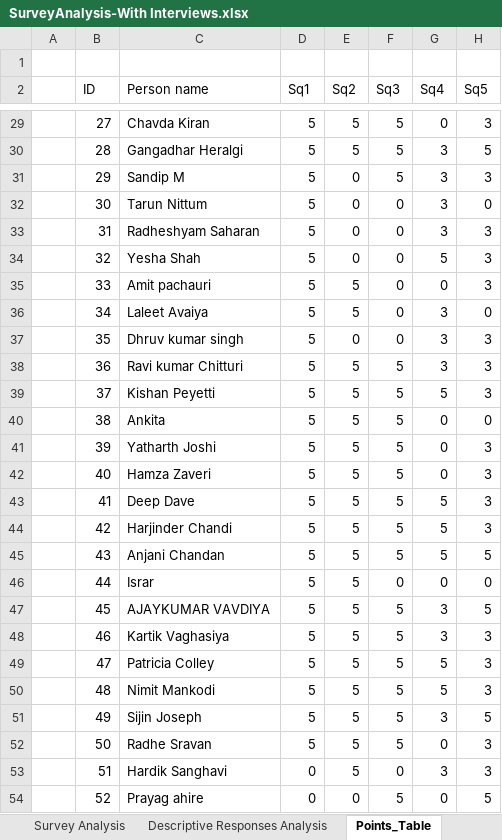
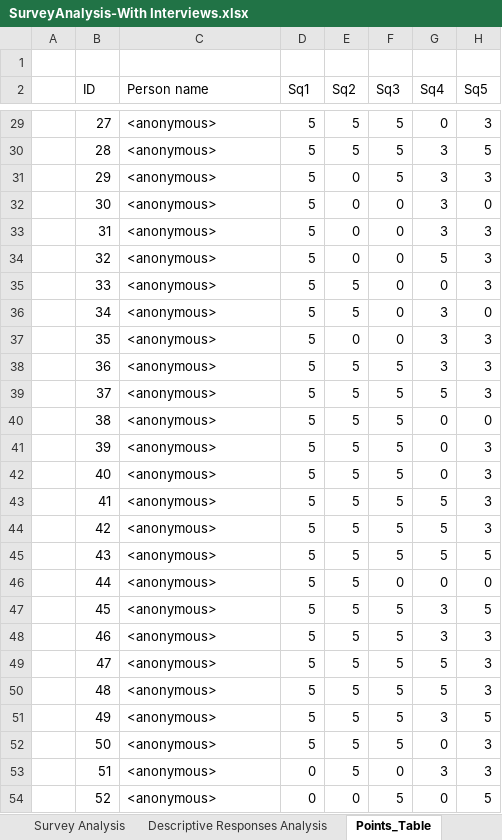
Before and after one commit to ProfLavneetSingh/RMVRVMIndustrySurvey, an Excel workbook: Survey Data/SurveyAnalysis-With Interviews.xlsx, sheet Points_Table, drawn as a sheet; only a part is shown, gaps mark what is left out; values as stored, in another font and other column widths than the file's, no borders; charts and pictures not drawn; the diff covers the shown part only; the diff names each change by its address in the sheet, - before the commit and + after, or states it on an @@ line.

Commit message:
Anonymised the personal data in the survey.

```diff
--- a/Survey Data/SurveyAnalysis-With Interviews.xlsx (sheet Points_Table)
+++ b/Survey Data/SurveyAnalysis-With Interviews.xlsx (sheet Points_Table)
-C29 (Person name): Chavda Kiran
+C29 (Person name): <anonymous>
-C30 (Person name): Gangadhar Heralgi
+C30 (Person name): <anonymous>
-C31 (Person name): Sandip M
+C31 (Person name): <anonymous>
-C32 (Person name): Tarun Nittum
+C32 (Person name): <anonymous>
-C33 (Person name): Radheshyam Saharan
+C33 (Person name): <anonymous>
-C34 (Person name): Yesha Shah
+C34 (Person name): <anonymous>
-C35 (Person name): Amit pachauri
+C35 (Person name): <anonymous>
-C36 (Person name): Laleet Avaiya
+C36 (Person name): <anonymous>
-C37 (Person name): Dhruv kumar singh
+C37 (Person name): <anonymous>
-C38 (Person name): Ravi kumar Chitturi
+C38 (Person name): <anonymous>
-C39 (Person name): Kishan Peyetti
+C39 (Person name): <anonymous>
-C40 (Person name): Ankita
+C40 (Person name): <anonymous>
-C41 (Person name): Yatharth Joshi
+C41 (Person name): <anonymous>
-C42 (Person name): Hamza Zaveri
+C42 (Person name): <anonymous>
-C43 (Person name): Deep Dave
+C43 (Person name): <anonymous>
-C44 (Person name): Harjinder Chandi
+C44 (Person name): <anonymous>
-C45 (Person name): Anjani Chandan
+C45 (Person name): <anonymous>
-C46 (Person name): Israr
+C46 (Person name): <anonymous>
-C47 (Person name): AJAYKUMAR VAVDIYA
+C47 (Person name): <anonymous>
-C48 (Person name): Kartik Vaghasiya
+C48 (Person name): <anonymous>
-C49 (Person name): Patricia Colley
+C49 (Person name): <anonymous>
-C50 (Person name): Nimit Mankodi
+C50 (Person name): <anonymous>
-C51 (Person name): Sijin Joseph
+C51 (Person name): <anonymous>
-C52 (Person name): Radhe Sravan
+C52 (Person name): <anonymous>
-C53 (Person name): Hardik Sanghavi
+C53 (Person name): <anonymous>
-C54 (Person name): Prayag ahire
+C54 (Person name): <anonymous>
```
Also changed, not shown: 42 edited cells elsewhere in this sheet, sheet Survey Responses, sheet Acceptability, sheet Interview, sheet Descriptive Responses Analysis, sheet Points_TableQ8_9, charts or pictures.
